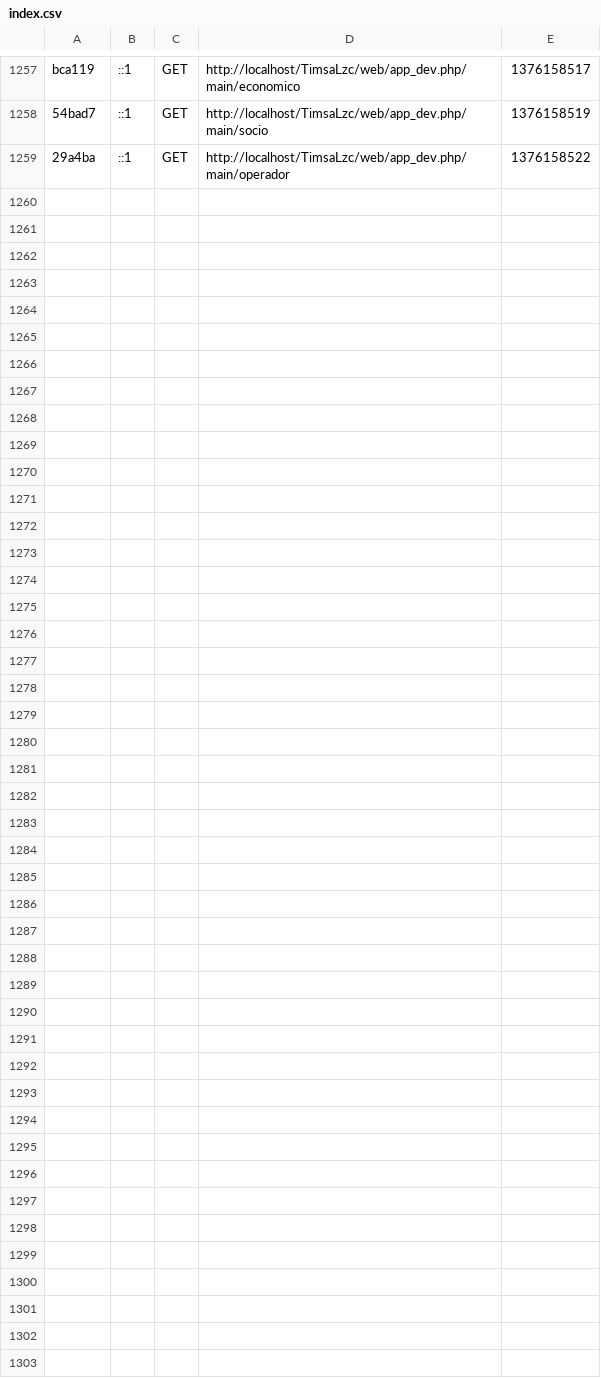
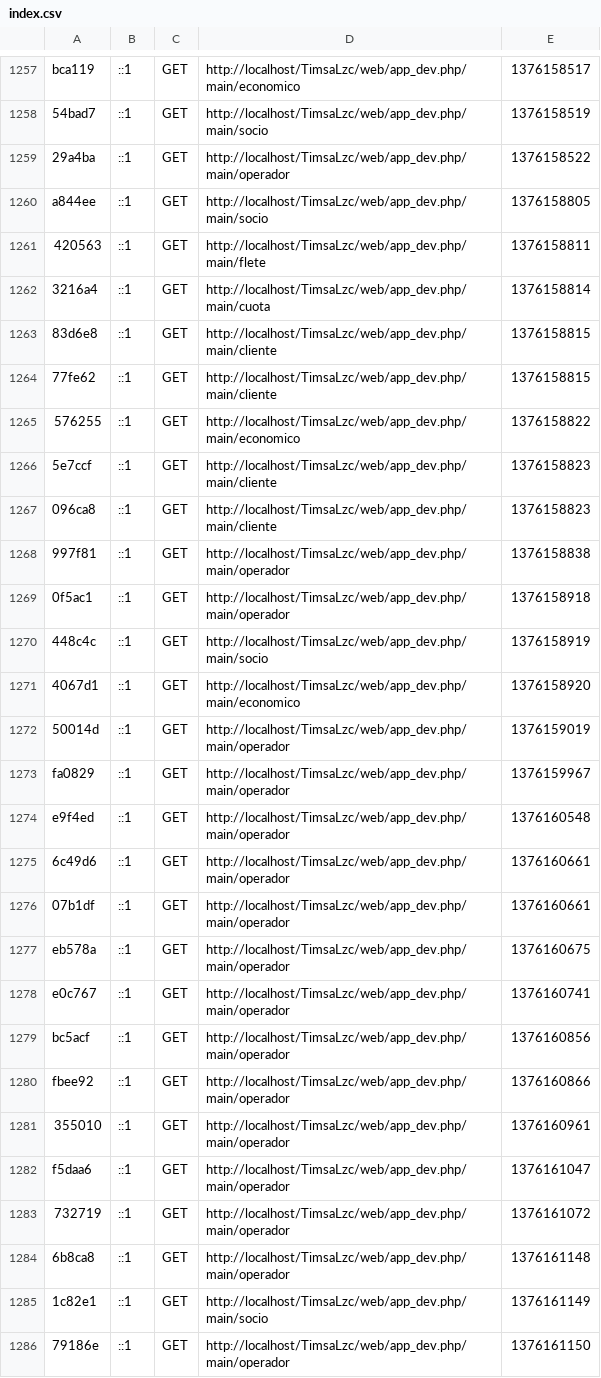
Before and after one commit to itlacnico/Control-de-Negocios, a CSV file: app/cache/dev/profiler/index.csv, drawn as a sheet; only a part is shown, gaps mark what is left out; the diff names each change by its address in the sheet, - before the commit and + after, or states it on an @@ line.

```diff
--- a/app/cache/dev/profiler/index.csv
+++ b/app/cache/dev/profiler/index.csv
+row 1260: a844ee | ::1 | GET | http://localhost/TimsaLzc/web/app_dev.php/main/socio | 1376158805
+row 1261: 420563 | ::1 | GET | http://localhost/TimsaLzc/web/app_dev.php/main/flete | 1376158811
+row 1262: 3216a4 | ::1 | GET | http://localhost/TimsaLzc/web/app_dev.php/main/cuota | 1376158814
+row 1263: 83d6e8 | ::1 | GET | http://localhost/TimsaLzc/web/app_dev.php/main/cliente | 1376158815
+row 1264: 77fe62 | ::1 | GET | http://localhost/TimsaLzc/web/app_dev.php/main/cliente | 1376158815
+row 1265: 576255 | ::1 | GET | http://localhost/TimsaLzc/web/app_dev.php/main/economico | 1376158822
+row 1266: 5e7ccf | ::1 | GET | http://localhost/TimsaLzc/web/app_dev.php/main/cliente | 1376158823
+row 1267: 096ca8 | ::1 | GET | http://localhost/TimsaLzc/web/app_dev.php/main/cliente | 1376158823
+row 1268: 997f81 | ::1 | GET | http://localhost/TimsaLzc/web/app_dev.php/main/operador | 1376158838
+row 1269: 0f5ac1 | ::1 | GET | http://localhost/TimsaLzc/web/app_dev.php/main/operador | 1376158918
+row 1270: 448c4c | ::1 | GET | http://localhost/TimsaLzc/web/app_dev.php/main/socio | 1376158919
+row 1271: 4067d1 | ::1 | GET | http://localhost/TimsaLzc/web/app_dev.php/main/economico | 1376158920
+row 1272: 50014d | ::1 | GET | http://localhost/TimsaLzc/web/app_dev.php/main/operador | 1376159019
+row 1273: fa0829 | ::1 | GET | http://localhost/TimsaLzc/web/app_dev.php/main/operador | 1376159967
+row 1274: e9f4ed | ::1 | GET | http://localhost/TimsaLzc/web/app_dev.php/main/operador | 1376160548
+row 1275: 6c49d6 | ::1 | GET | http://localhost/TimsaLzc/web/app_dev.php/main/operador | 1376160661
+row 1276: 07b1df | ::1 | GET | http://localhost/TimsaLzc/web/app_dev.php/main/operador | 1376160661
+row 1277: eb578a | ::1 | GET | http://localhost/TimsaLzc/web/app_dev.php/main/operador | 1376160675
+row 1278: e0c767 | ::1 | GET | http://localhost/TimsaLzc/web/app_dev.php/main/operador | 1376160741
+row 1279: bc5acf | ::1 | GET | http://localhost/TimsaLzc/web/app_dev.php/main/operador | 1376160856
+row 1280: fbee92 | ::1 | GET | http://localhost/TimsaLzc/web/app_dev.php/main/operador | 1376160866
+row 1281: 355010 | ::1 | GET | http://localhost/TimsaLzc/web/app_dev.php/main/operador | 1376160961
+row 1282: f5daa6 | ::1 | GET | http://localhost/TimsaLzc/web/app_dev.php/main/operador | 1376161047
+row 1283: 732719 | ::1 | GET | http://localhost/TimsaLzc/web/app_dev.php/main/operador | 1376161072
+row 1284: 6b8ca8 | ::1 | GET | http://localhost/TimsaLzc/web/app_dev.php/main/operador | 1376161148
+row 1285: 1c82e1 | ::1 | GET | http://localhost/TimsaLzc/web/app_dev.php/main/socio | 1376161149
+row 1286: 79186e | ::1 | GET | http://localhost/TimsaLzc/web/app_dev.php/main/operador | 1376161150
```
Also changed, not shown: 30 other files.
